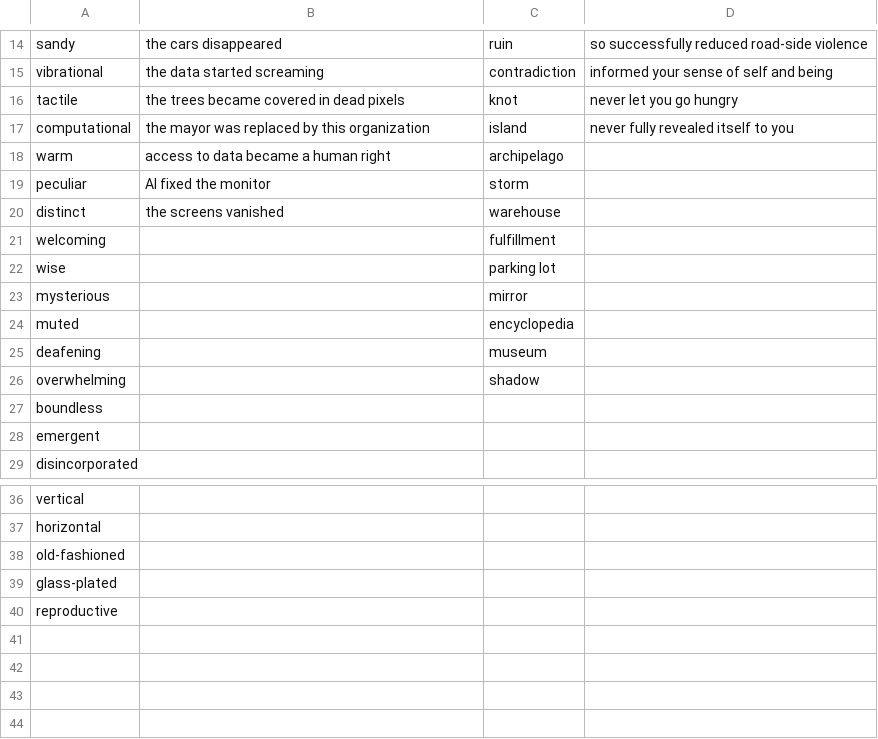
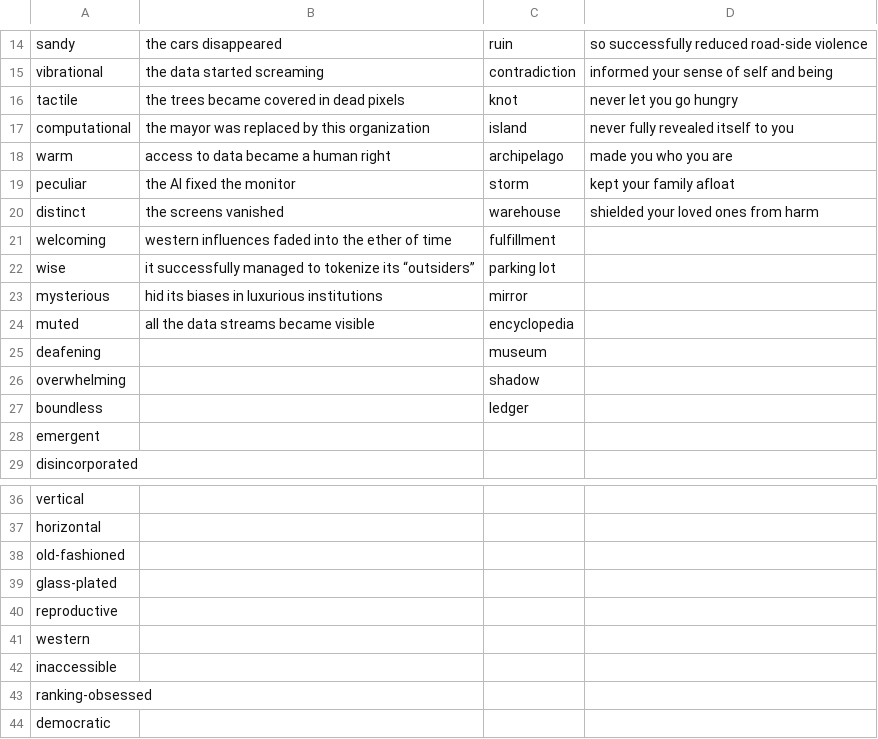
Before and after one commit to Juzbox/CrypticCities, a CSV file: assets/conceptgen.csv, drawn as a sheet; only a part is shown, gaps mark what is left out; the diff names each change by its address in the sheet, - before the commit and + after, or states it on an @@ line.

```diff
--- a/assets/conceptgen.csv
+++ b/assets/conceptgen.csv
-D18: (empty)
+D18: made you who you are
-B19: Al fixed the monitor
+B19: the Al fixed the monitor
-D19: (empty)
+D19: kept your family afloat
-D20: (empty)
+D20: shielded your loved ones from harm
-B21: (empty)
+B21: western influences faded into the ether of time
-B22: (empty)
+B22: it successfully managed to tokenize its “outsiders”
-B23: (empty)
+B23: hid its biases in luxurious institutions
-B24: (empty)
+B24: all the data streams became visible
-C27: (empty)
+C27: ledger
+row 41: western
+row 42: inaccessible
+row 43: ranking-obsessed
+row 44: democratic
```
Also changed, not shown: 1 other file.
